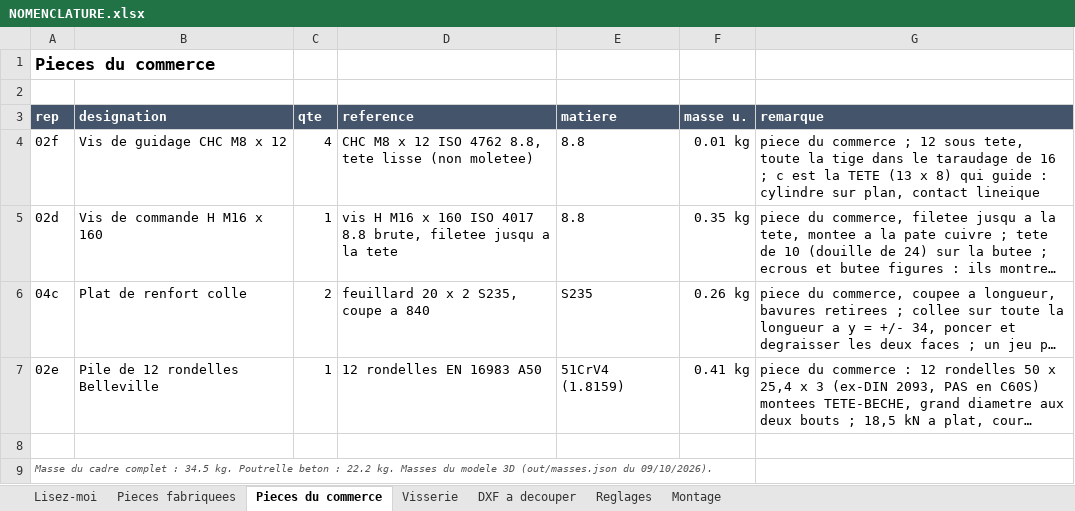
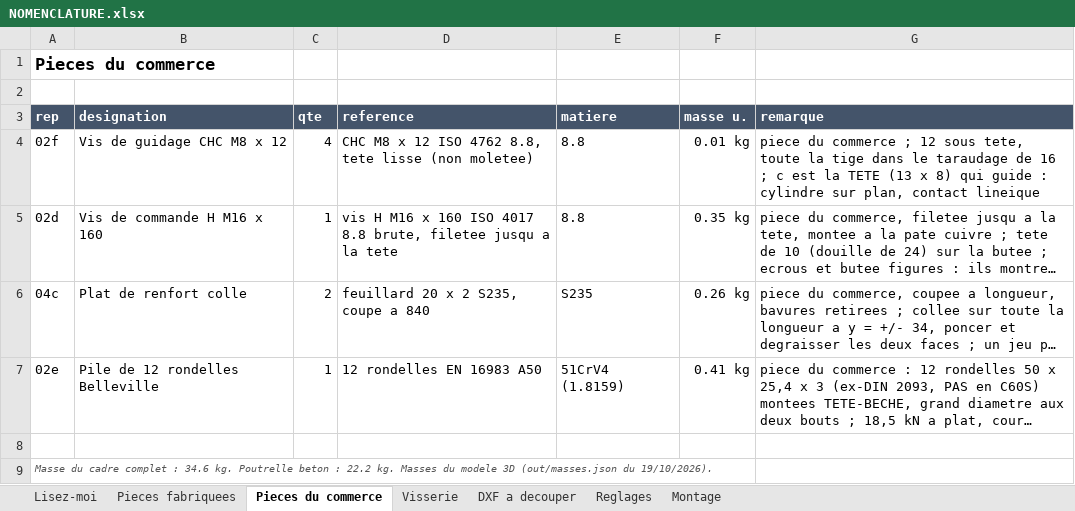
Before and after one commit to auberjine/banc-flexion, an Excel workbook: out/NOMENCLATURE.xlsx, sheet Pieces du commerce, drawn as a sheet; long unchanged cells end in …; values as stored, in another font and other column widths than the file's, no borders; the diff names each change by its address in the sheet, - before the commit and + after, or states it on an @@ line.

```diff
--- a/out/NOMENCLATURE.xlsx (sheet Pieces du commerce)
+++ b/out/NOMENCLATURE.xlsx (sheet Pieces du commerce)
-A9 (rep): …complet : 34.5 kg. Poutrelle beton : 22.2 kg. Masses du modele 3D (out/masses.json du 09/10/2026).
+A9 (rep): …complet : 34.6 kg. Poutrelle beton : 22.2 kg. Masses du modele 3D (out/masses.json du 19/10/2026).
```
Also changed, not shown: sheet Reglages, sheet Pieces fabriquees, sheet Visserie, sheet Montage, 27 other files.
